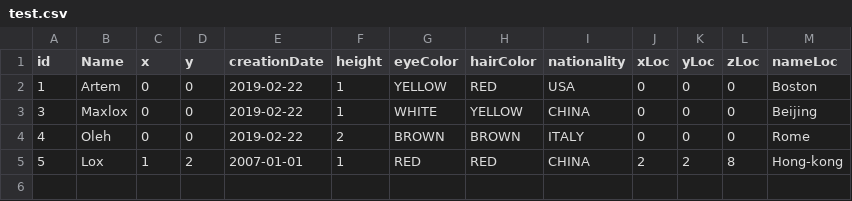
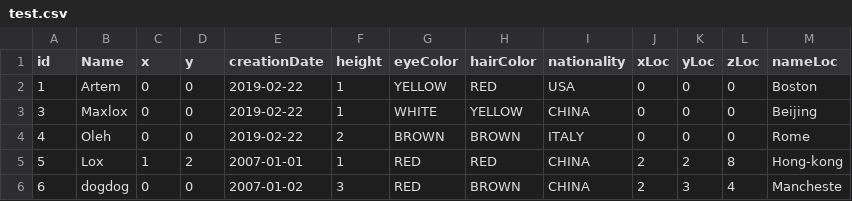
Before and after one commit to mikhail333056/prog_lab5, a CSV file: test.csv, drawn as a sheet.

```diff
--- a/test.csv
+++ b/test.csv
@@ -5 +5,2 @@ id,Name,x,y,creationDate,height,eyeColor,hairColor,nationality,xLoc,yLoc,zLoc,na
 5,Lox,1,2,2007-01-01,1,RED,RED,CHINA,2,2,8,Hong-kong
+6,dogdog,0,0,2007-01-02,3,RED,BROWN,CHINA,2,3,4,Mancheste
```
Also changed, not shown: 9 other files.
